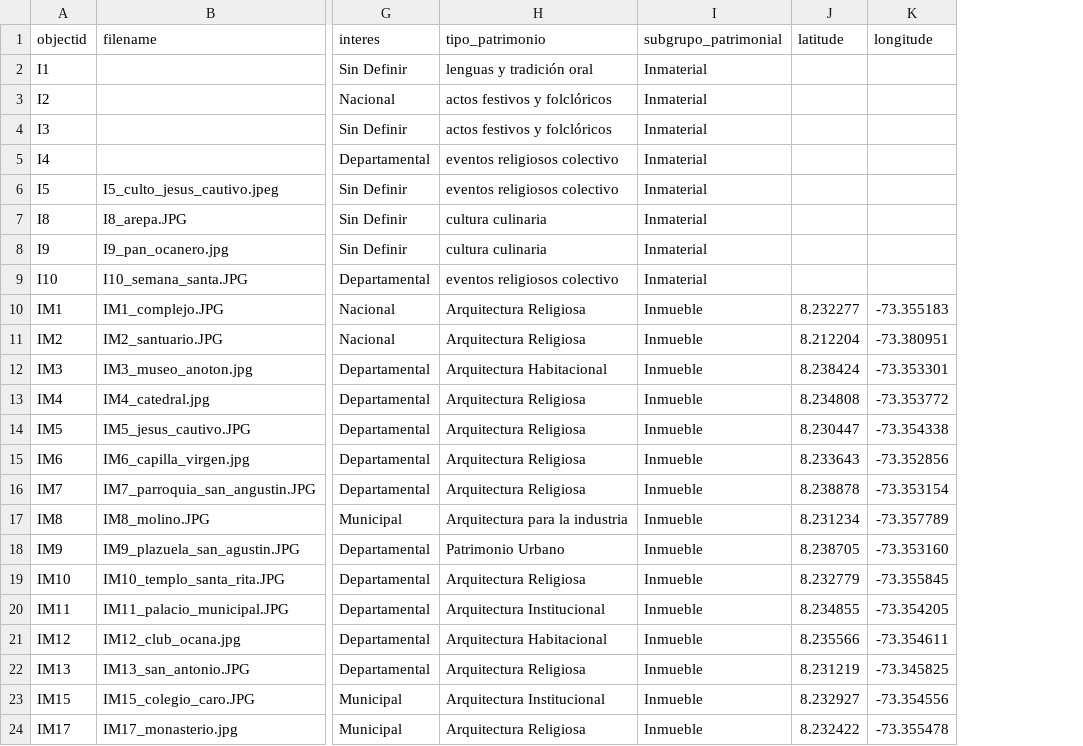
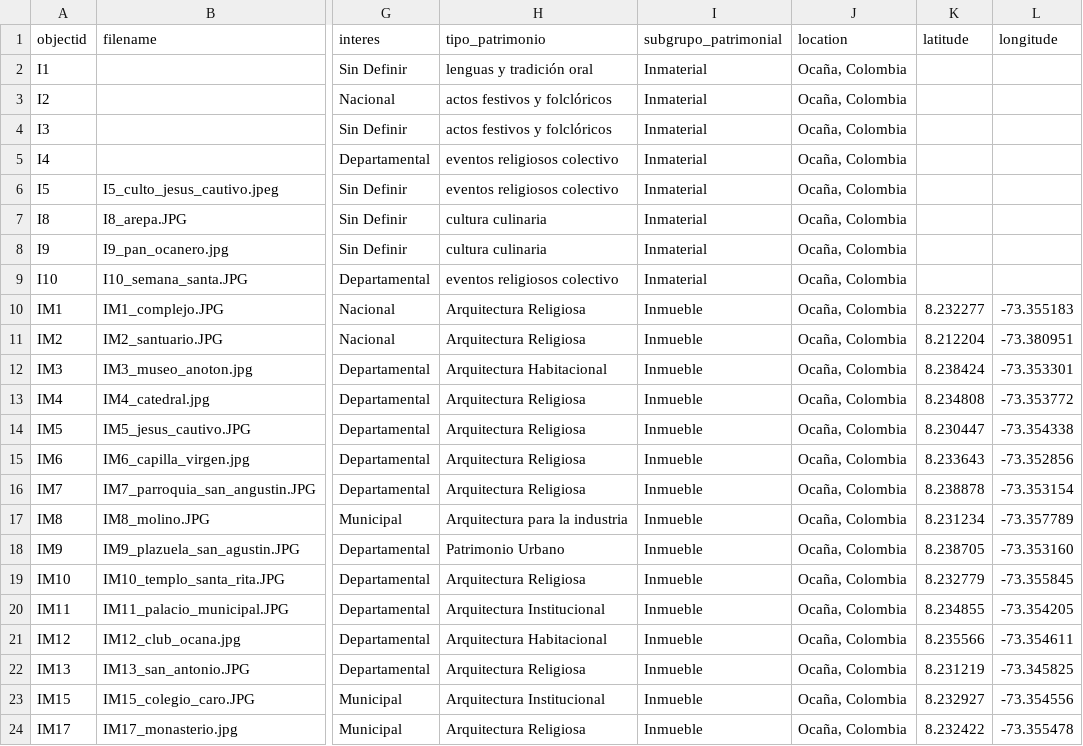
Before and after one commit to pamina9/prueba-patri, a CSV file: _data/prueba-patrimonio.csv, drawn as a sheet; only a part is shown, gaps mark what is left out; the diff names each change by its address in the sheet, - before the commit and + after, or states it on an @@ line.

Commit message:
Update prueba-patrimonio.csv

```diff
--- a/_data/prueba-patrimonio.csv
+++ b/_data/prueba-patrimonio.csv
+column J (location), rows 2-24: all Ocaña, Colombia
```
